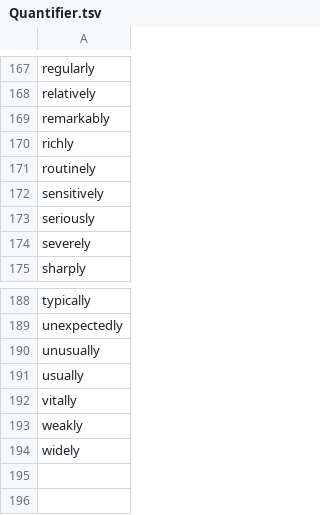
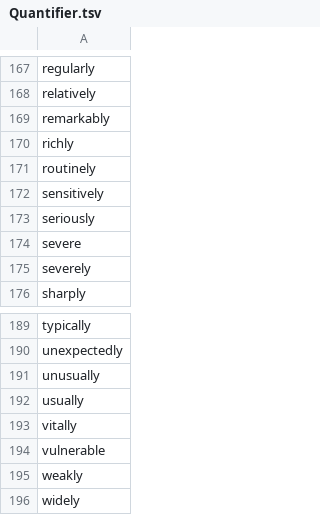
Before and after one commit to clulab/eidos, a TSV file: src/main/resources/org/clulab/wm/lexicons/Quantifier.tsv, drawn as a sheet; only a part is shown, gaps mark what is left out.

```diff
--- a/src/main/resources/org/clulab/wm/lexicons/Quantifier.tsv
+++ b/src/main/resources/org/clulab/wm/lexicons/Quantifier.tsv
@@ -173,2 +173,3 @@ sensitively
 seriously
+severe
 severely
@@ -192,2 +193,3 @@ usually
 vitally
+vulnerable
 weakly
```
Also changed, not shown: 7 other files.
